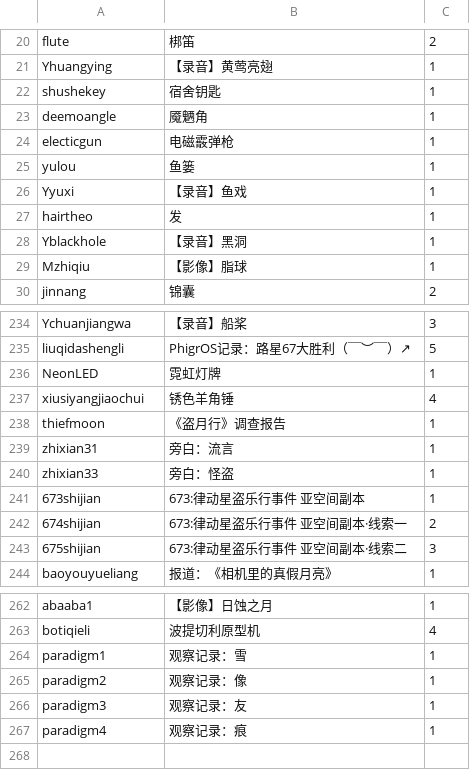
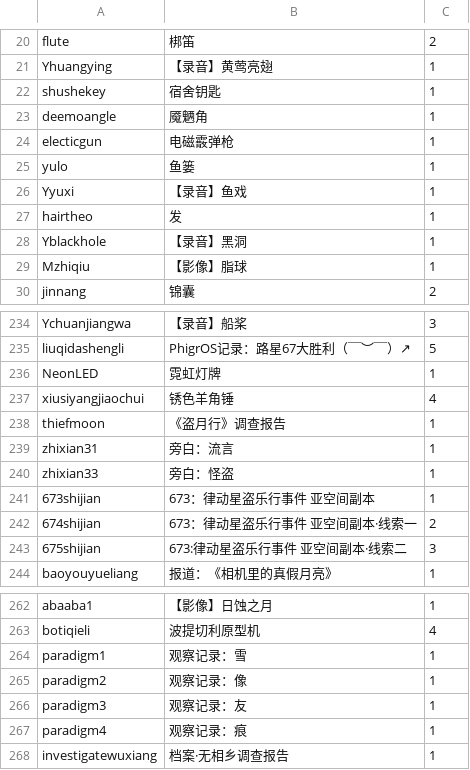
Before and after one commit to 7aGiven/PhigrosLibrary, a TSV file: collection.tsv, drawn as a sheet; only a part is shown, gaps mark what is left out.

```diff
--- a/collection.tsv
+++ b/collection.tsv
@@ -24,3 +24,3 @@ deemoangle	魇魉角	1
 electicgun	电磁霰弹枪	1
-yulou	鱼篓	1
+yulo	鱼篓	1
 Yyuxi	【录音】鱼戏	1
@@ -240,4 +240,4 @@ zhixian31	旁白：流言	1
 zhixian33	旁白：怪盗	1
-673shijian	673:律动星盗乐行事件 亚空间副本	1
-674shijian	673:律动星盗乐行事件 亚空间副本·线索一	2
+673shijian	673：律动星盗乐行事件 亚空间副本	1
+674shijian	673：律动星盗乐行事件 亚空间副本·线索一	2
 675shijian	673:律动星盗乐行事件 亚空间副本·线索二	3
@@ -267 +267,2 @@ paradigm3	观察记录：友	1
 paradigm4	观察记录：痕	1
+investigatewuxiang	档案·无相乡调查报告	1
```
Also changed, not shown: difficulty.tsv, info.tsv, 5 other files.
